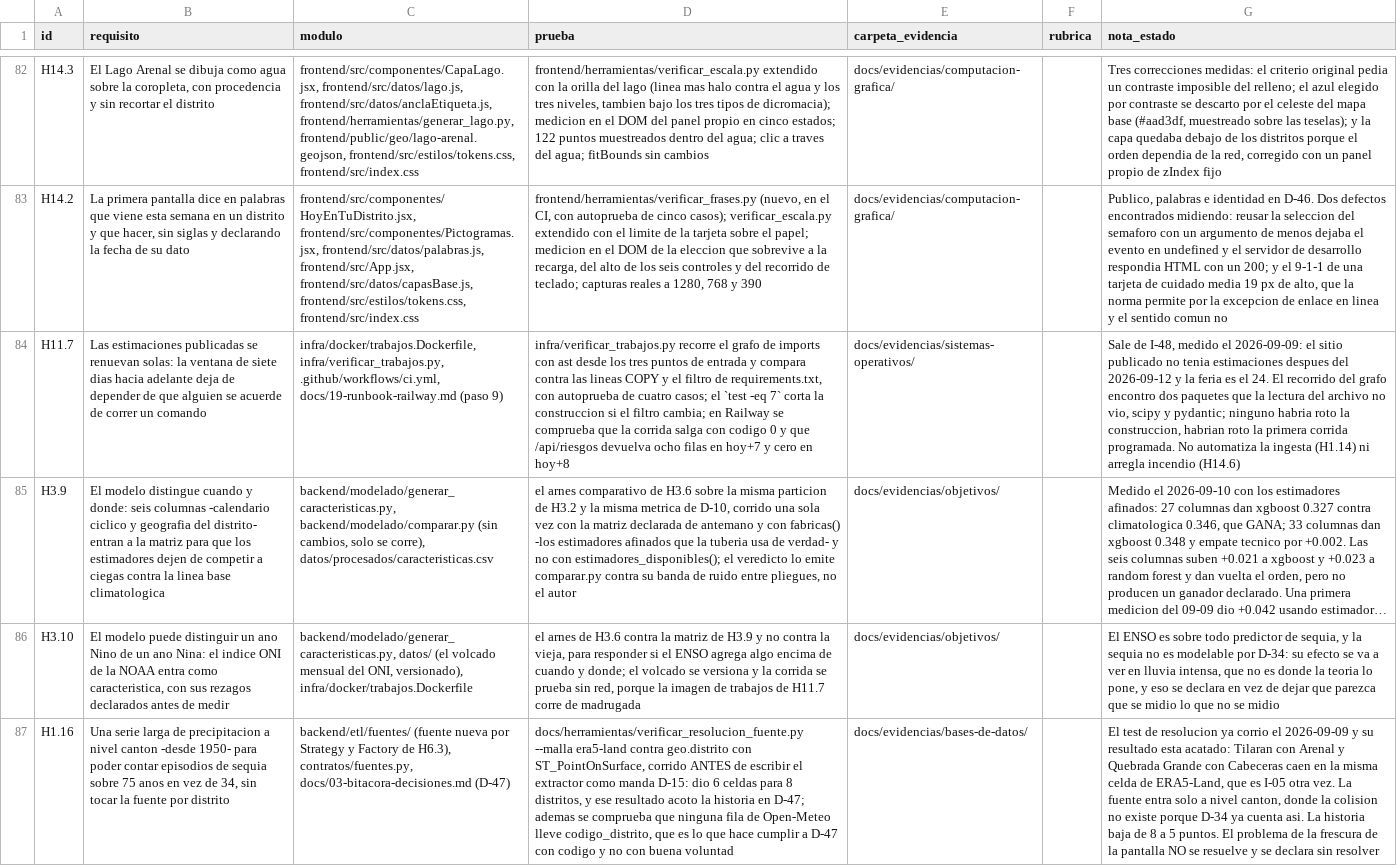
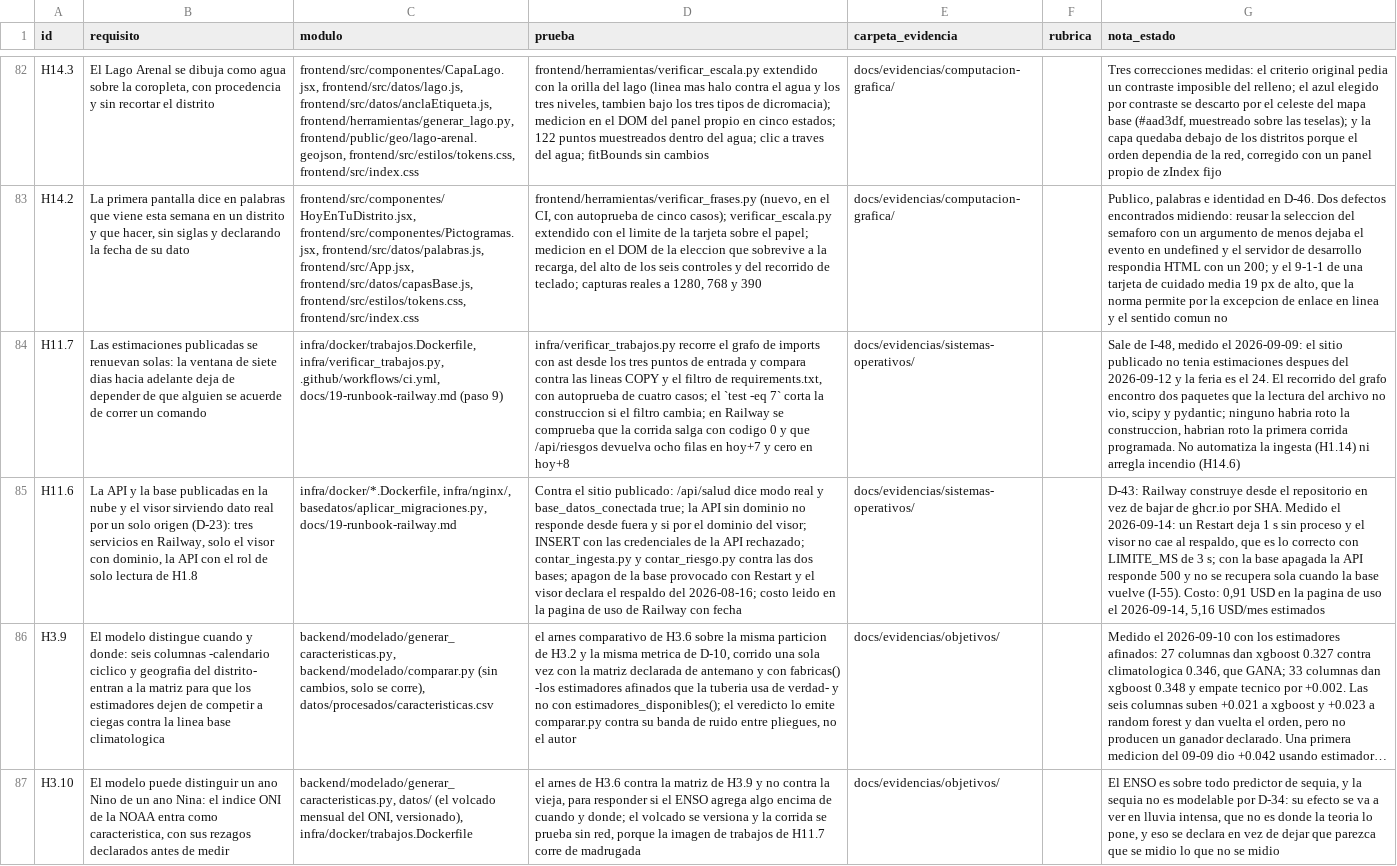
Before and after one commit to HumanoidCat/geoguardian, a CSV file: docs/trazabilidad.csv, drawn as a sheet; only a part is shown, gaps mark what is left out; the shorter side is filled out with more unchanged rows; long unchanged cells end in …; the diff names each change by its address in the sheet, - before the commit and + after, or states it on an @@ line.

Commit message:
H11.6: cerrar con los dos apagones y el costo medidos en produccion
Los tres criterios que quedaban abiertos se midieron el 2026-09-14 entre las
18:45 y las 18:53 UTC, con las horas del registro de cada servicio en Railway
y las del navegador. Antes de apagar nada se leyo el codigo, y de ahi salieron
dos predicciones que la medicion confirmo.

CA-7. Un Restart de `api` deja el proceso apagado un segundo (18:46:00.445Z a
18:46:01.410Z), no veinte. Es menos que los 3 s de LIMITE_MS del visor, asi que
el visor no cae al respaldo, y hace bien. La ventana de 20 a 30 segundos del
intento anterior era el retraso del panel. Railway no deja apagar un servicio
sin borrar su despliegue; el caso de la API muda sigue medido en local (H6.6).

CA-5. PostGIS apagada 7,5 s (18:47:44.761Z a 18:47:52.311Z). La API respondio
500 en /api/salud y el visor, cargado de cero, declaro el respaldo del
2026-08-16 con la franja de demostracion y el motivo. Con la API en 500 el
visor entra al mismo catch de negociar() que con una API ausente: vale para
los dos criterios.

I-55. La base volvio a las 18:47:52Z y la API seguia en 500 a las 18:50:16Z:
_repositorio_postgres() lleva lru_cache(maxsize=1), una conexion para toda la
vida del proceso, sin reconexion; esta_viva() la captura pero ultima_ingesta()
la propaga a proposito (I-41) y /salud termina en 500. Se recupero al
reiniciar api (200 desde 18:50:39Z, modo real, base_datos_conectada true). Va
como incidencia con la medicion y como regla del runbook; el arreglo es de
backend/api y se decide con su dueno.

CA-9. Pagina de uso de Railway el 2026-09-14: 0,91 USD (memoria 0,84, CPU
0,03, egreso 0,03, volumen 0,02). Las tarifas por minuto de la pagina son
9,98 USD por GB-mes y 20,0 por vCPU-mes: la cuenta de 5,16 USD/mes hecha con
las metricas usaba las reales. La pagina no dice desde cuando cuenta el
periodo, y la evidencia lo dice asi.

Ademas: H11.6 no tenia fila en docs/trazabilidad.csv y se agrega; la tabla de
bitacoras de docs/17 pasa a 55 incidencias; la matriz se regenera con
generar_matriz.py; [x] en docs/tareas/alejandro.md con las horas reales.

Archivos compartidos o derivados, declarados: docs/trazabilidad.csv,
docs/05-matriz-trazabilidad.md, docs/17-documento-tecnico.md.

```diff
--- a/docs/trazabilidad.csv
+++ b/docs/trazabilidad.csv
+row 85: H11.6 | La API y la base publicadas en la nube y el visor sirviendo dato real por un solo origen (D-23): tres servicios en Railway, solo el visor con dominio, la API con el rol de solo lectura de H1.8 | infra/docker/*.Dockerfile, infra/nginx/, basedatos/aplicar_migraciones.py, docs/19-runbook-railway.md | Contra el sitio publicado: /api/salud dice modo real y base_datos_conectada true; la API sin dominio no responde desde fuera y si por el dominio del visor; INSERT con las credenciales de la API rechazado; contar_ingesta.py y contar_riesgo.py contra las dos bases; apagon de la base provocado con Restart y el visor declara el respaldo del 2026-08-16; costo leido en la pagina de uso de Railway con fecha | docs/evidencias/sistemas-operativos/ |  | D-43: Railway construye desde el repositorio en vez de bajar de ghcr.io por SHA. Medido el 2026-09-14: un Restart deja 1 s sin proceso y el visor no cae al respaldo, que es lo correcto con LIMITE_MS de 3 s; con la base apagada la API responde 500 y no se recupera sola cuando la base vuelve (I-55). Costo: 0,91 USD en la pagina de uso el 2026-09-14, 5,16 USD/mes estimados
```
Also changed, not shown: 9 other files.
